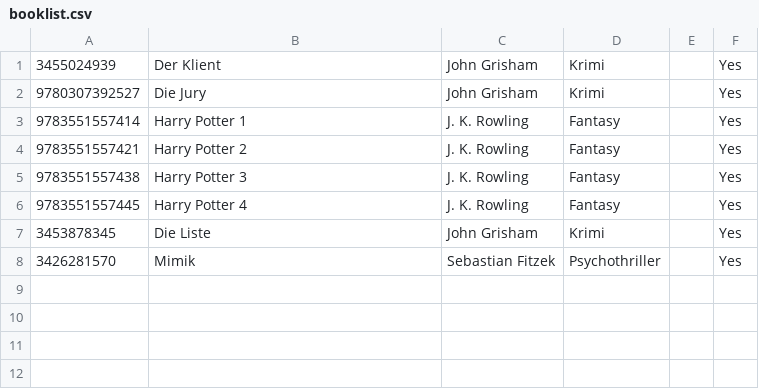
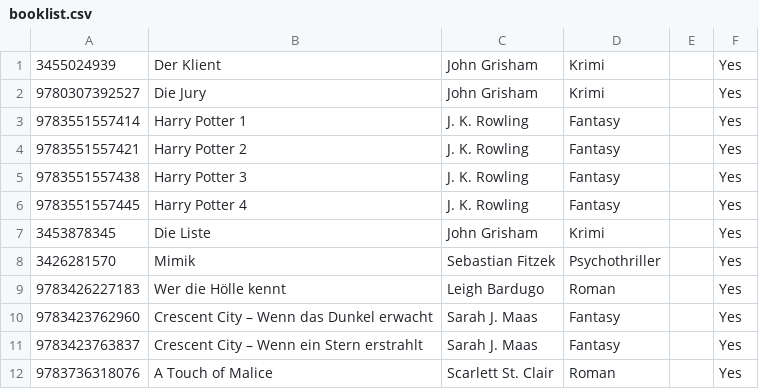
Before and after one commit to sera619/Bookworm-Bookmanagementsystem, a CSV file: data/booklist.csv, drawn as a sheet; the diff names each change by its address in the sheet, - before the commit and + after, or states it on an @@ line.

Commit message:
add more books

```diff
--- a/data/booklist.csv
+++ b/data/booklist.csv
+row 9: 9783426227183 | Wer die Hölle kennt | Leigh Bardugo | Roman |  | Yes
+row 10: 9783423762960 | Crescent City – Wenn das Dunkel erwacht | Sarah J. Maas | Fantasy |  | Yes
+row 11: 9783423763837 | Crescent City – Wenn ein Stern erstrahlt | Sarah J. Maas | Fantasy |  | Yes
+row 12: 9783736318076 | A Touch of Malice | Scarlett St. Clair | Roman |  | Yes
```
